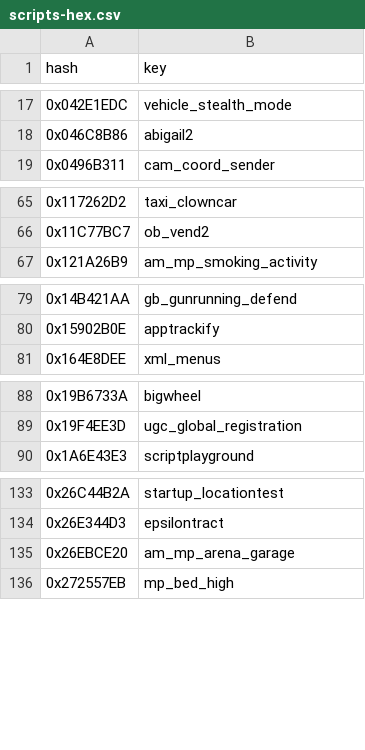
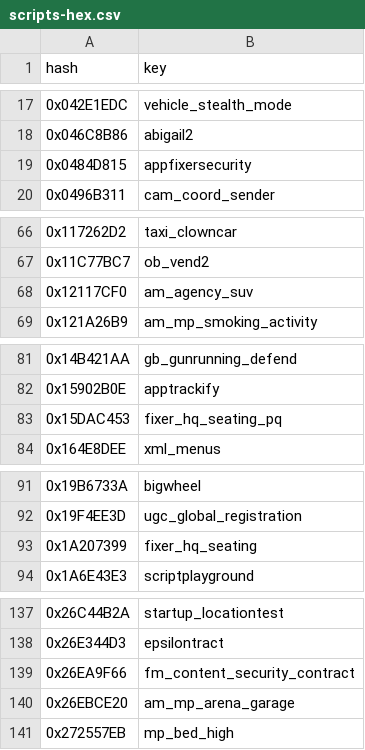
Before and after one commit to calamity-inc/gta-v-joaat-hash-db, a CSV file: out/scripts-hex.csv, drawn as a sheet; only a part is shown, gaps mark what is left out; the diff covers the shown part only.

Commit message:
Update script names

```diff
--- a/out/scripts-hex.csv
+++ b/out/scripts-hex.csv
@@ -18,2 +18,3 @@ hash,key
 0x046C8B86,abigail2
+0x0484D815,appfixersecurity
 0x0496B311,cam_coord_sender
@@ -66,2 +67,3 @@ hash,key
 0x11C77BC7,ob_vend2
+0x12117CF0,am_agency_suv
 0x121A26B9,am_mp_smoking_activity
@@ -80,2 +82,3 @@ hash,key
 0x15902B0E,apptrackify
+0x15DAC453,fixer_hq_seating_pq
 0x164E8DEE,xml_menus
@@ -89,2 +92,3 @@ hash,key
 0x19F4EE3D,ugc_global_registration
+0x1A207399,fixer_hq_seating
 0x1A6E43E3,scriptplayground
@@ -134,2 +138,3 @@ hash,key
 0x26E344D3,epsilontract
+0x26EA9F66,fm_content_security_contract
 0x26EBCE20,am_mp_arena_garage
```
Also changed, not shown: 11 added rows elsewhere in this file, out/scripts-dec_signed.csv, out/scripts-dec_unsigned.csv, 4 other files.
